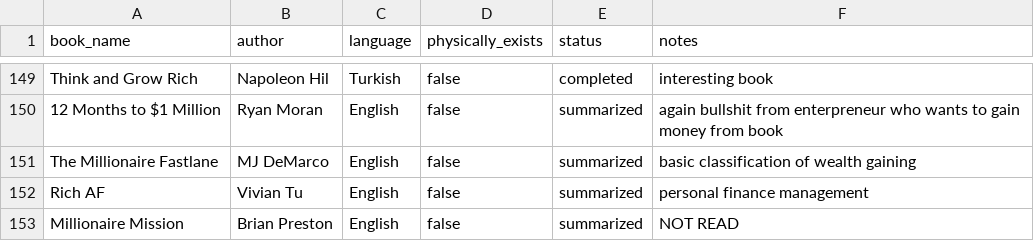
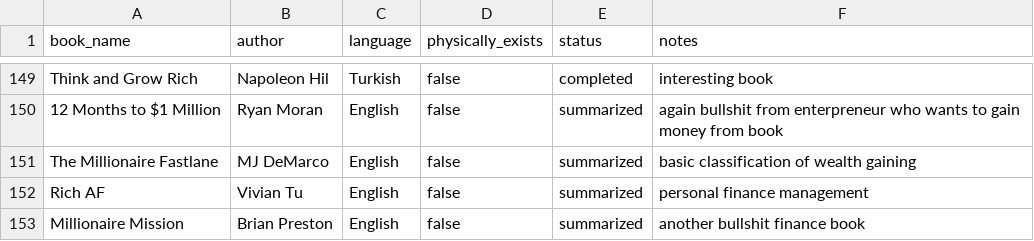
Before and after one commit to scraper-bots/works_az, a CSV file: reading-list.csv, drawn as a sheet; only a part is shown, gaps mark what is left out.

Commit message:
Update reading-list.csv

```diff
--- a/reading-list.csv
+++ b/reading-list.csv
@@ -152,2 +152,2 @@ The Millionaire Fastlane,MJ DeMarco,English,false,summarized,basic classificatio
 Rich AF,Vivian Tu,English,false,summarized,personal finance management
-Millionaire Mission,Brian Preston,English,false,summarized,NOT READ
+Millionaire Mission,Brian Preston,English,false,summarized,another bullshit finance book
```
